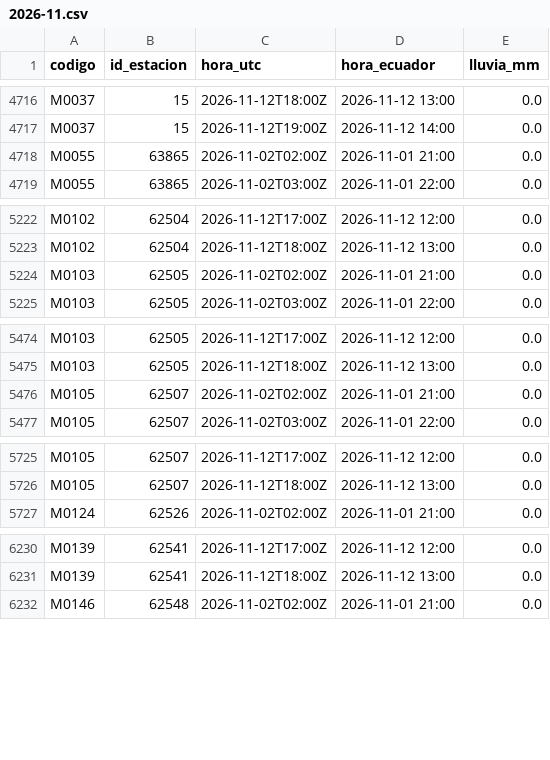
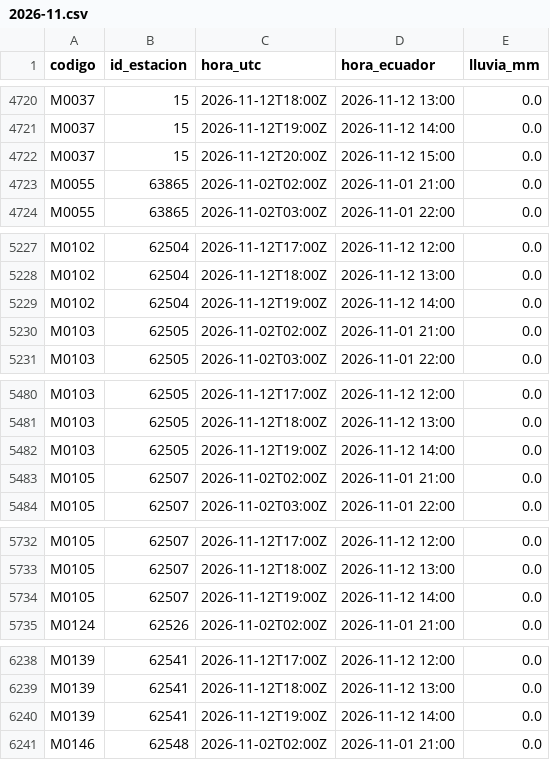
Before and after one commit to Hilary-Madelein/sati-archivo-lluvia, a CSV file: estaciones/lluvia_horaria/2026-11.csv, drawn as a sheet; only a part is shown, gaps mark what is left out; the diff covers the shown part only; the diff names each change by its address in the sheet, - before the commit and + after, or states it on an @@ line.

```diff
--- a/estaciones/lluvia_horaria/2026-11.csv
+++ b/estaciones/lluvia_horaria/2026-11.csv
+row 4722: M0037 | 15 | 2026-11-12T20:00Z | 2026-11-12 15:00 | 0.0
+row 5229: M0102 | 62504 | 2026-11-12T19:00Z | 2026-11-12 14:00 | 0.0
+row 5482: M0103 | 62505 | 2026-11-12T19:00Z | 2026-11-12 14:00 | 0.0
+row 5734: M0105 | 62507 | 2026-11-12T19:00Z | 2026-11-12 14:00 | 0.0
+row 6240: M0139 | 62541 | 2026-11-12T19:00Z | 2026-11-12 14:00 | 0.0
```
Also changed, not shown: 15 added rows and 1 edited cell elsewhere in this file.
